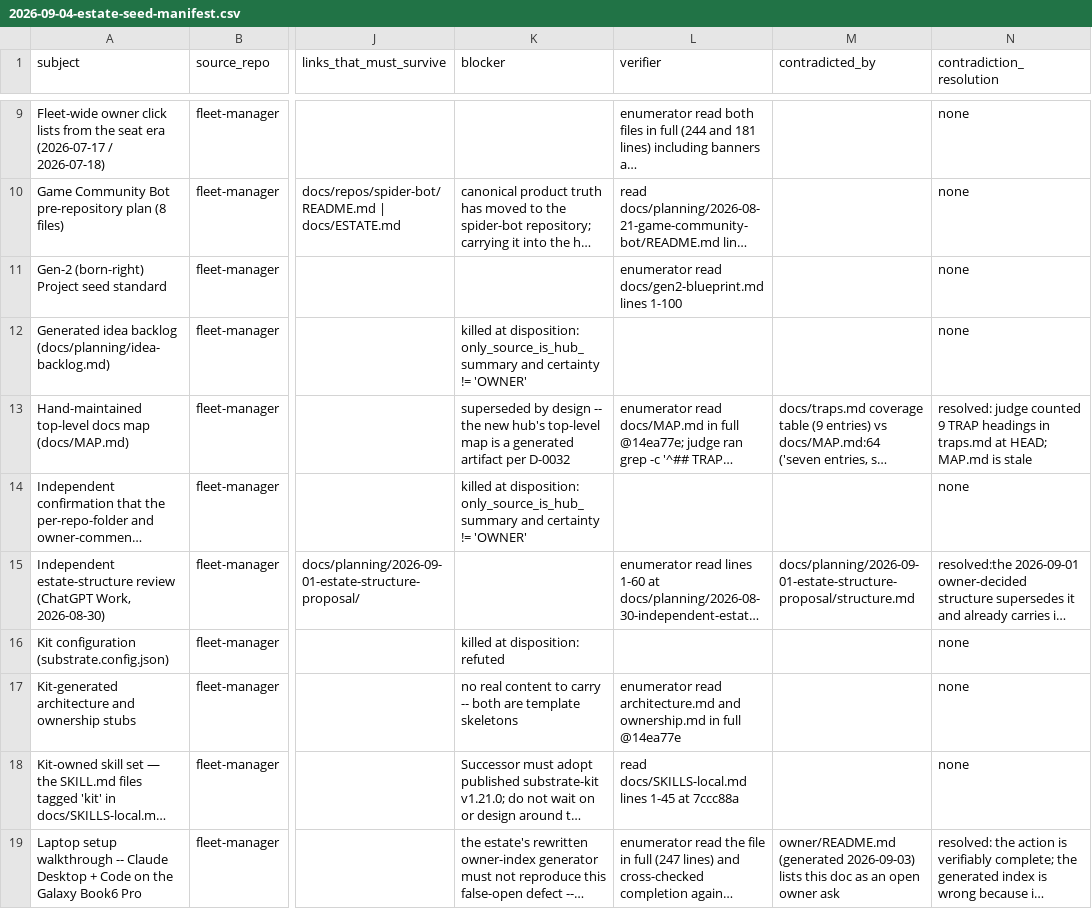
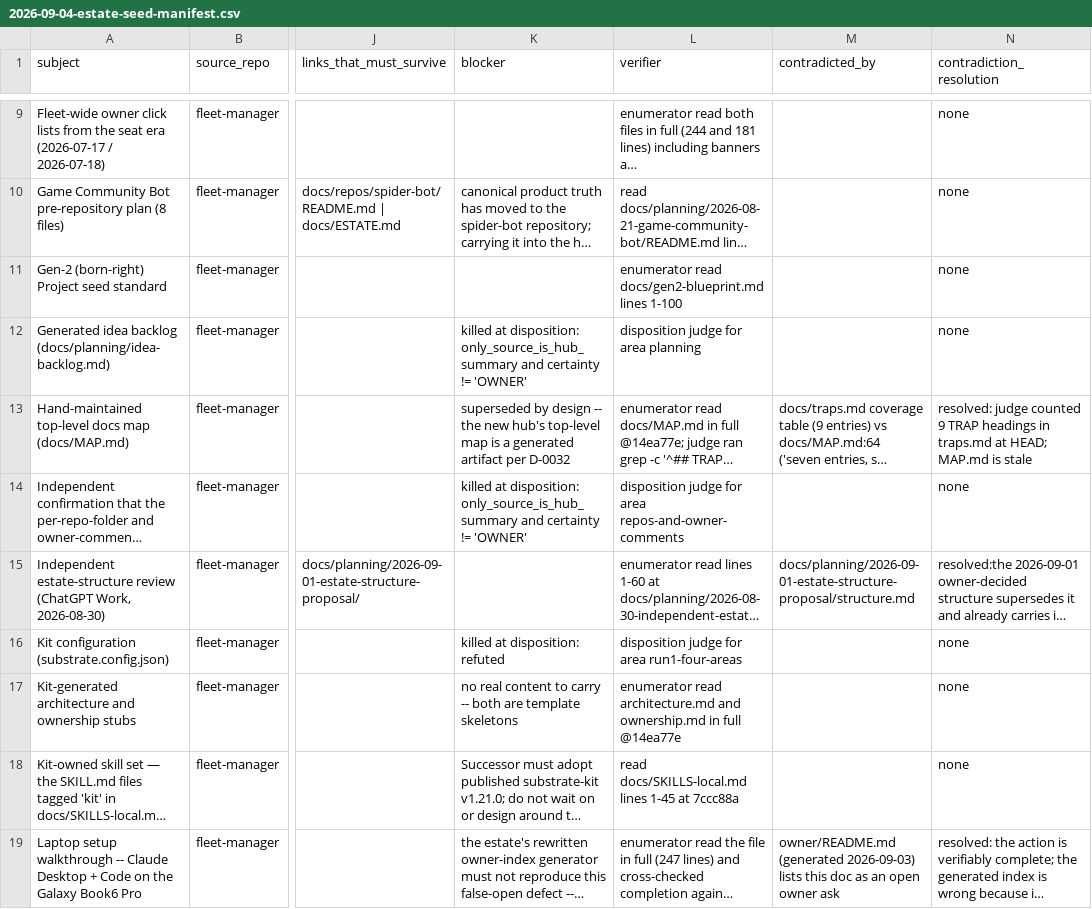
Before and after one commit to menno420/fleet-manager, a CSV file: docs/planning/2026-09-04-estate-seed-manifest.csv, drawn as a sheet; only a part is shown, gaps mark what is left out; long unchanged cells end in …; the diff covers the shown part only; the diff names each change by its address in the sheet, - before the commit and + after, or states it on an @@ line.

```diff
--- a/docs/planning/2026-09-04-estate-seed-manifest.csv
+++ b/docs/planning/2026-09-04-estate-seed-manifest.csv
-L12 (verifier): (empty)
+L12 (verifier): disposition judge for area planning
-L14 (verifier): (empty)
+L14 (verifier): disposition judge for area repos-and-owner-comments
-L16 (verifier): (empty)
+L16 (verifier): disposition judge for area run1-four-areas
```
Also changed, not shown: 39 edited cells elsewhere in this file, 6 other files.
